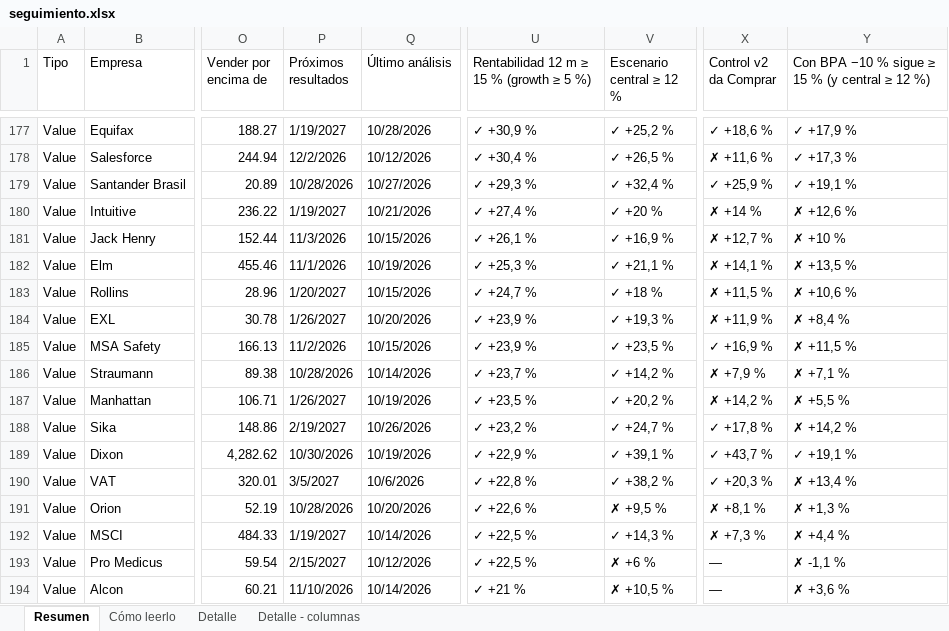
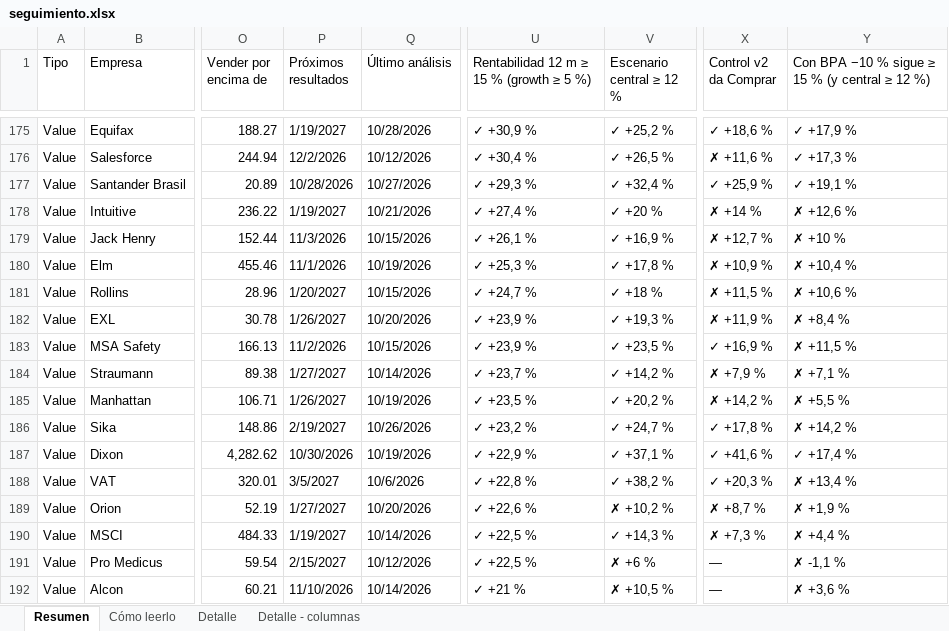
Before and after one commit to HotisS/analisis-inversion, an Excel workbook: seguimiento.xlsx, sheet Resumen, drawn as a sheet; only a part is shown, gaps mark what is left out; values as stored, in another font and other column widths than the file's, no cell formats; addresses are those after the commit; the diff covers the shown part only; the diff names each change by its address in the sheet, - before the commit and + after, or states it on an @@ line.

```diff
--- a/seguimiento.xlsx (sheet Resumen)
+++ b/seguimiento.xlsx (sheet Resumen)
-V180 (Escenario central ≥ 12 %): ✓ +21,1 %
+V180 (Escenario central ≥ 12 %): ✓ +17,8 %
-X180 (Control v2 da Comprar): ✗ +14,1 %
+X180 (Control v2 da Comprar): ✗ +10,9 %
-Y180: ✗ +13,5 %
+Y180: ✗ +10,4 %
-P184 (Próximos resultados): 10/28/2026
+P184 (Próximos resultados): 1/27/2027
-V187 (Escenario central ≥ 12 %): ✓ +39,1 %
+V187 (Escenario central ≥ 12 %): ✓ +37,1 %
-X187 (Control v2 da Comprar): ✓ +43,7 %
+X187 (Control v2 da Comprar): ✓ +41,6 %
-Y187: ✓ +19,1 %
+Y187: ✓ +17,4 %
-P189 (Próximos resultados): 10/28/2026
+P189 (Próximos resultados): 1/27/2027
-V189 (Escenario central ≥ 12 %): ✗ +9,5 %
+V189 (Escenario central ≥ 12 %): ✗ +10,2 %
-X189 (Control v2 da Comprar): ✗ +8,1 %
+X189 (Control v2 da Comprar): ✗ +8,7 %
-Y189: ✗ +1,3 %
+Y189: ✗ +1,9 %
```
Also changed, not shown: 6 added rows, 6 removed rows and 532 edited cells elsewhere in this sheet, sheet Detalle, cell formats, 46 other files.
